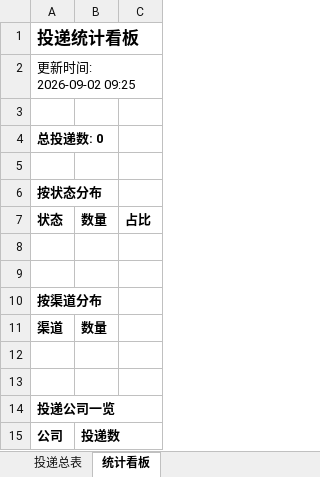
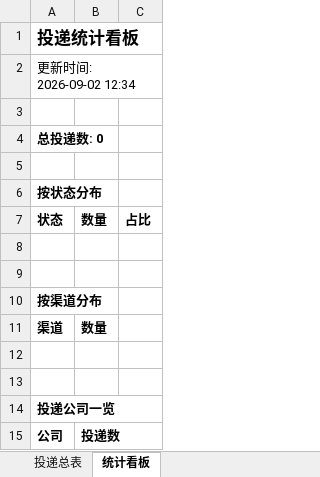
Before and after one commit to CallieWJL/wenke-radar, an Excel workbook: reports/投递追踪表.xlsx, sheet 统计看板, drawn as a sheet; values as stored, in another font and other column widths than the file's, no borders; the diff names each change by its address in the sheet, - before the commit and + after, or states it on an @@ line.

Commit message:
📰 秋招雷达日报 2026-09-02

```diff
--- a/reports/投递追踪表.xlsx (sheet 统计看板)
+++ b/reports/投递追踪表.xlsx (sheet 统计看板)
-A2: 更新时间: 2026-09-02 09:25
+A2: 更新时间: 2026-09-02 12:34
```
